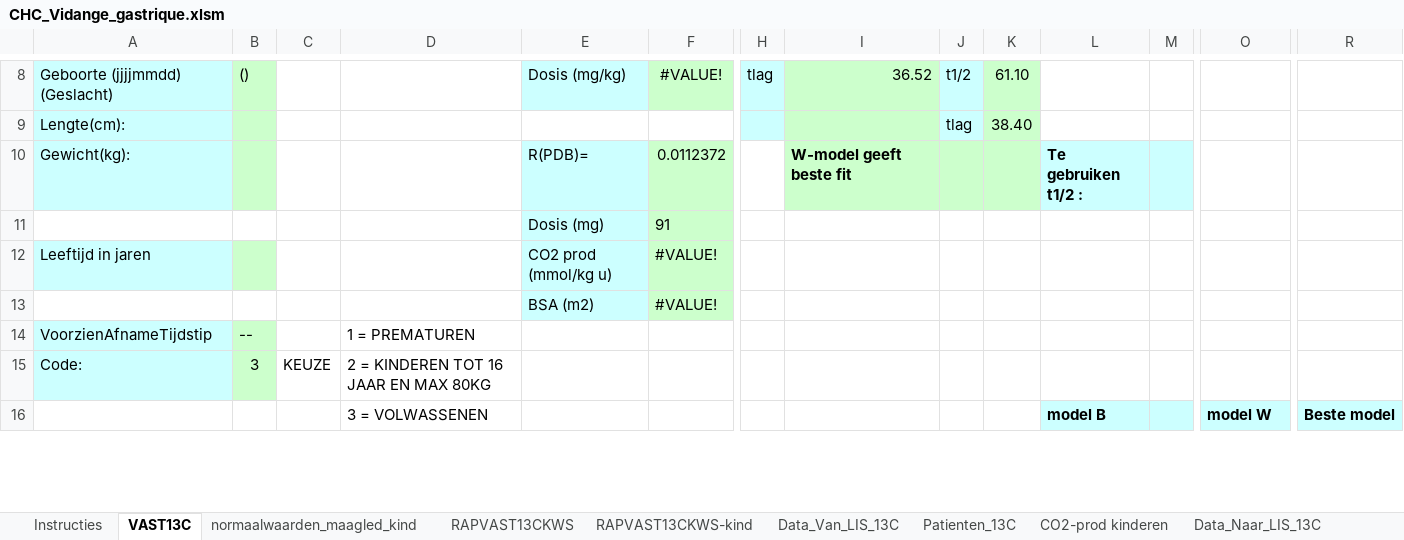
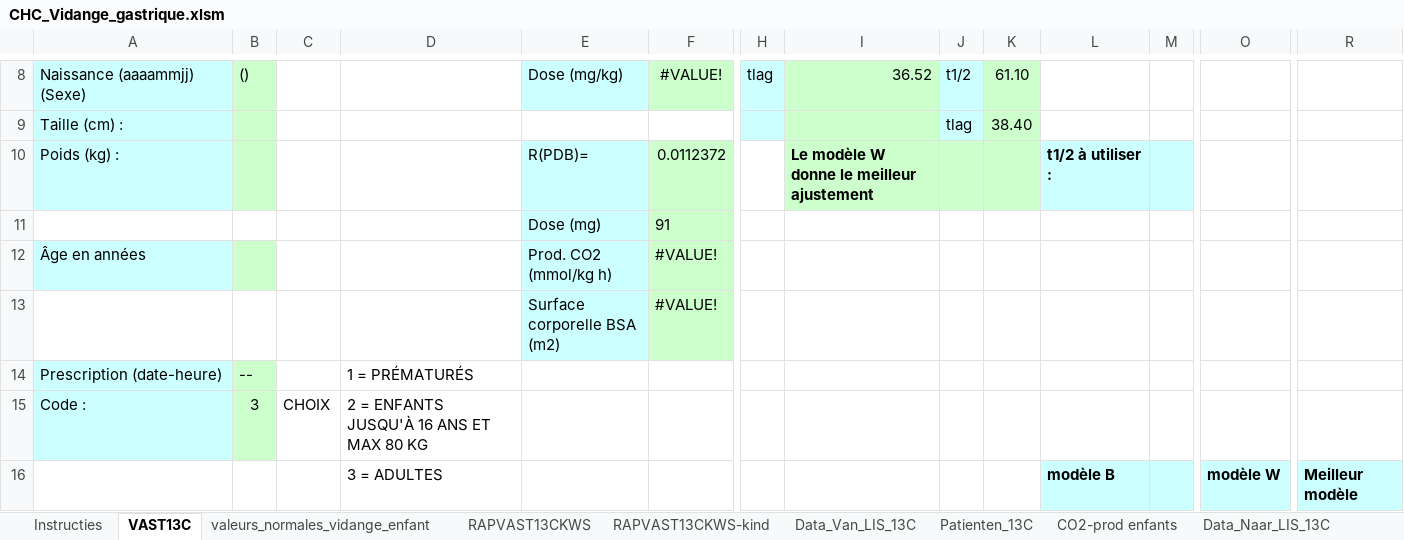
Before and after one commit to lesgloutonnes/Formations, an Excel workbook: CHC_Vidange_gastrique.xlsm, sheet VAST13C, drawn as a sheet; only a part is shown, gaps mark what is left out; values as stored, in another font and other column widths than the file's, no borders; charts and pictures and conditional formats not drawn; removed rows and columns are numbered as before the commit, all else as after; rows hold the shown columns only; the diff covers the shown part only; the diff names each change by its address in the sheet, - before the commit and + after, or states it on an @@ line.

```diff
--- a/CHC_Vidange_gastrique.xlsm (sheet VAST13C)
+++ b/CHC_Vidange_gastrique.xlsm (sheet VAST13C)
-sheet tab: normaalwaarden_maagled_kind
+sheet tab: valeurs_normales_vidange_enfant
-sheet tab: CO2-prod kinderen
+sheet tab: CO2-prod enfants
-A8: Geboorte (jjjjmmdd) (Geslacht)
+A8: Naissance (aaaammjj) (Sexe)
-E8: Dosis (mg/kg)
+E8: Dose (mg/kg)
-A9: Lengte(cm):
+A9: Taille (cm) :
-A10: Gewicht(kg):
+A10: Poids (kg) :
-I10: W-model geeft beste fit
+I10: Le modèle W donne le meilleur ajustement
-L10: Te gebruiken t1/2 :
+L10: t1/2 à utiliser :
-E11: Dosis (mg)
+E11: Dose (mg)
-A12: Leeftijd in jaren
+A12: Âge en années
-E12: CO2 prod (mmol/kg u)
+E12: Prod. CO2 (mmol/kg h)
-E13: BSA (m2)
+E13: Surface corporelle BSA (m2)
-A14: VoorzienAfnameTijdstip
+A14: Prescription (date-heure)
-D14: 1 = PREMATUREN
+D14: 1 = PRÉMATURÉS
-row 15: Code: | 3 | KEUZE | 2 = KINDEREN TOT 16 JAAR EN MAX 80KG
-row 16:  |  |  | 3 = VOLWASSENEN |  |  |  |  |  |  | model B |  | model W | Beste model
+row 15: Code : | 3 | CHOIX | 2 = ENFANTS JUSQU'À 16 ANS ET MAX 80 KG
+row 16:  |  |  | 3 = ADULTES |  |  |  |  |  |  | modèle B |  | modèle W | Meilleur modèle
```
Also changed, not shown: 1 added row, 1 removed row and 46 edited cells elsewhere in this sheet, sheet historique_revisions, sheet valeurs_normales_vidange_enfant, sheet RAPVAST13CKWS, sheet Data_Van_LIS_13C, sheet RAPVAST13CKWS-kind, sheet Instructies, 3 more sheets, other sheet tabs, formulas that keep their value, charts or pictures.
